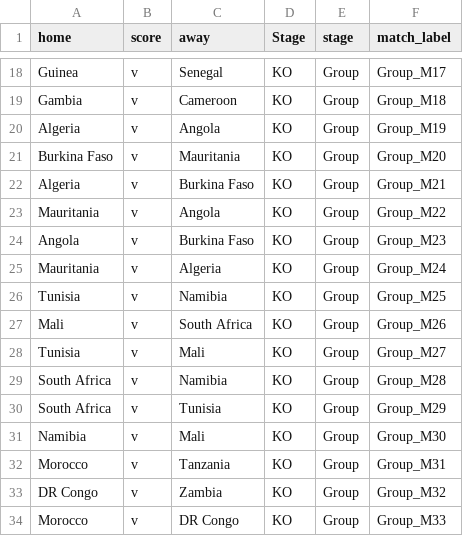
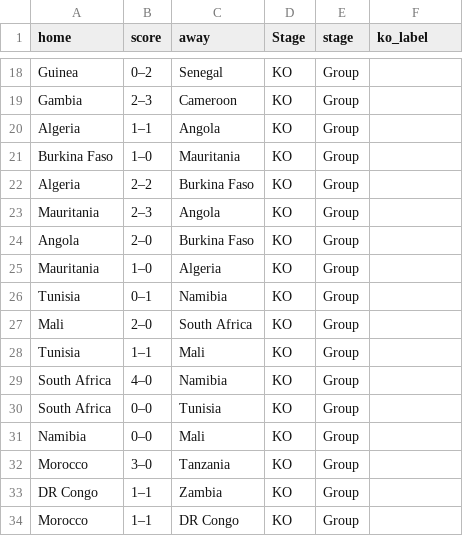
Before and after one commit to DataTom11/AFCON2024_predictor, a CSV file: afcon23_fixtures_group_L16.csv, drawn as a sheet; only a part is shown, gaps mark what is left out; the diff covers the shown part only; the diff names each change by its address in the sheet, - before the commit and + after, or states it on an @@ line.

```diff
--- a/afcon23_fixtures_group_L16.csv
+++ b/afcon23_fixtures_group_L16.csv
-F1: match_label
+F1: ko_label
-B18 (score): v
+B18 (score): 0–2
-F18 (ko_label): Group_M17
+F18 (ko_label): (empty)
-B19 (score): v
+B19 (score): 2–3
-F19 (ko_label): Group_M18
+F19 (ko_label): (empty)
-B20 (score): v
+B20 (score): 1–1
-F20 (ko_label): Group_M19
+F20 (ko_label): (empty)
-B21 (score): v
+B21 (score): 1–0
-F21 (ko_label): Group_M20
+F21 (ko_label): (empty)
-B22 (score): v
+B22 (score): 2–2
-F22 (ko_label): Group_M21
+F22 (ko_label): (empty)
-B23 (score): v
+B23 (score): 2–3
-F23 (ko_label): Group_M22
+F23 (ko_label): (empty)
-B24 (score): v
+B24 (score): 2–0
-F24 (ko_label): Group_M23
+F24 (ko_label): (empty)
-B25 (score): v
+B25 (score): 1–0
-F25 (ko_label): Group_M24
+F25 (ko_label): (empty)
-B26 (score): v
+B26 (score): 0–1
-F26 (ko_label): Group_M25
+F26 (ko_label): (empty)
-B27 (score): v
+B27 (score): 2–0
-F27 (ko_label): Group_M26
+F27 (ko_label): (empty)
-B28 (score): v
+B28 (score): 1–1
-F28 (ko_label): Group_M27
+F28 (ko_label): (empty)
-B29 (score): v
+B29 (score): 4–0
-F29 (ko_label): Group_M28
+F29 (ko_label): (empty)
-B30:B31 (score): v
+B30:B31 (score): 0–0
-F30 (ko_label): Group_M29
+F30 (ko_label): (empty)
-F31 (ko_label): Group_M30
+F31 (ko_label): (empty)
-B32 (score): v
+B32 (score): 3–0
-F32 (ko_label): Group_M31
+F32 (ko_label): (empty)
-B33:B34 (score): v
+B33:B34 (score): 1–1
-F33 (ko_label): Group_M32
+F33 (ko_label): (empty)
-F34 (ko_label): Group_M33
+F34 (ko_label): (empty)
```
Also changed, not shown: 13 added rows and 54 edited cells elsewhere in this file, 3 other files.
